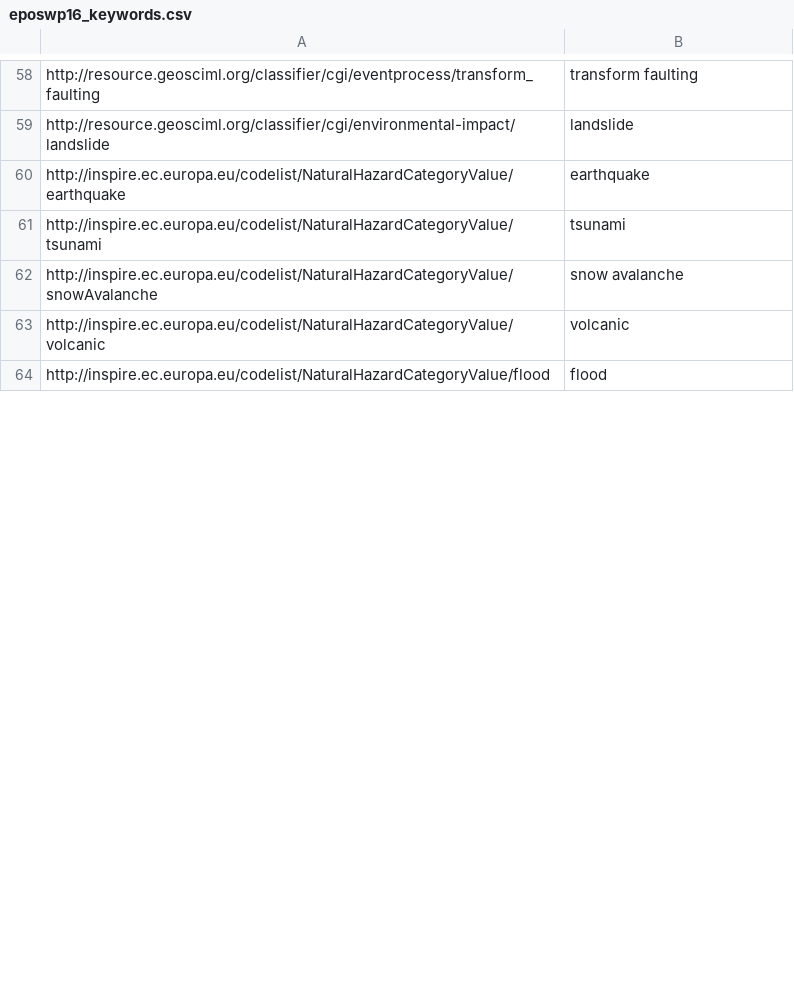
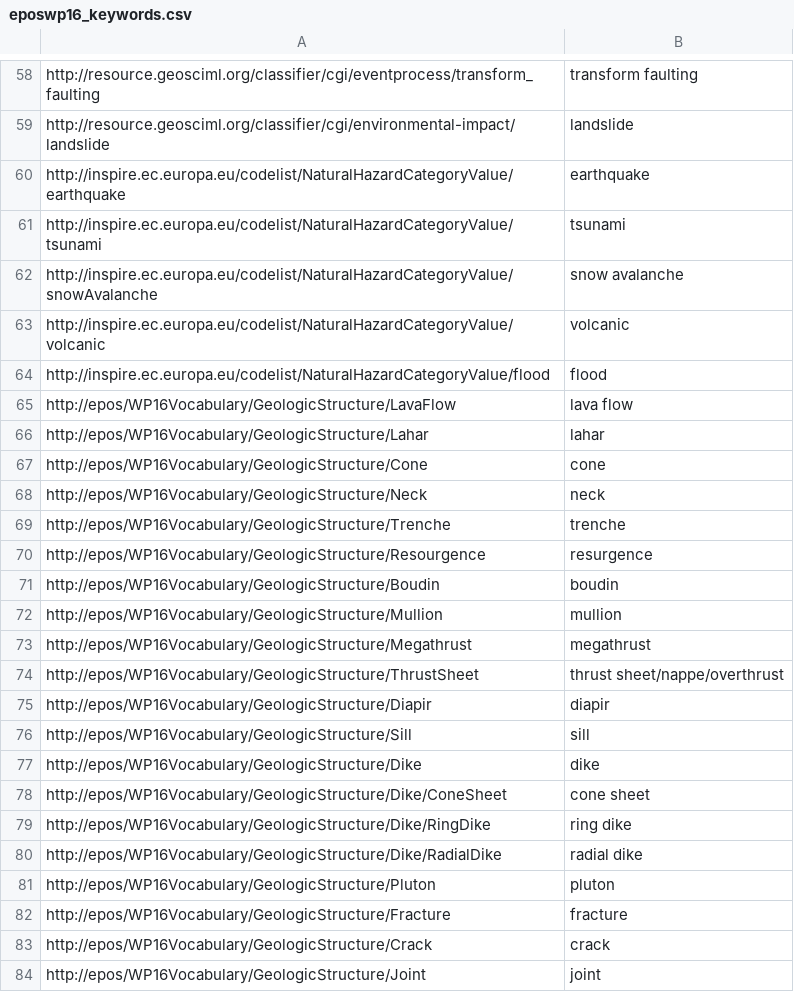
Before and after one commit to ulbricht/pmdmeta, a CSV file: resources/thesaurus/eposwp16_keywords.csv, drawn as a sheet; only a part is shown, gaps mark what is left out; the diff covers the shown part only.

```diff
--- a/resources/thesaurus/eposwp16_keywords.csv
+++ b/resources/thesaurus/eposwp16_keywords.csv
@@ -64 +64,21 @@ http://inspire.ec.europa.eu/codelist/NaturalHazardCategoryValue/volcanic, "volca
 http://inspire.ec.europa.eu/codelist/NaturalHazardCategoryValue/flood, " flood"
+http://epos/WP16Vocabulary/GeologicStructure/LavaFlow,"lava flow"
+http://epos/WP16Vocabulary/GeologicStructure/Lahar,"lahar"
+http://epos/WP16Vocabulary/GeologicStructure/Cone,"cone"
+http://epos/WP16Vocabulary/GeologicStructure/Neck,"neck"
+http://epos/WP16Vocabulary/GeologicStructure/Trenche,"trenche"
+http://epos/WP16Vocabulary/GeologicStructure/Resourgence,"resurgence"
+http://epos/WP16Vocabulary/GeologicStructure/Boudin,"boudin"
+http://epos/WP16Vocabulary/GeologicStructure/Mullion,"mullion"
+http://epos/WP16Vocabulary/GeologicStructure/Megathrust,"megathrust"
+http://epos/WP16Vocabulary/GeologicStructure/ThrustSheet,"thrust sheet/nappe/overthrust"
+http://epos/WP16Vocabulary/GeologicStructure/Diapir,"diapir"
+http://epos/WP16Vocabulary/GeologicStructure/Sill,"sill"
+http://epos/WP16Vocabulary/GeologicStructure/Dike,"dike"
+http://epos/WP16Vocabulary/GeologicStructure/Dike/ConeSheet,"cone sheet"
+http://epos/WP16Vocabulary/GeologicStructure/Dike/RingDike,"ring dike"
+http://epos/WP16Vocabulary/GeologicStructure/Dike/RadialDike,"radial dike"
+http://epos/WP16Vocabulary/GeologicStructure/Pluton,"pluton"
+http://epos/WP16Vocabulary/GeologicStructure/Fracture,"fracture"
+http://epos/WP16Vocabulary/GeologicStructure/Crack,"crack"
+http://epos/WP16Vocabulary/GeologicStructure/Joint,"joint"
```
Also changed, not shown: 66 added rows, 2 removed rows and 9 edited cells elsewhere in this file, resources/thesaurus/eposwp16_labels.csv, resources/thesaurus/eposwp16material_relations.csv, 23 other files.
